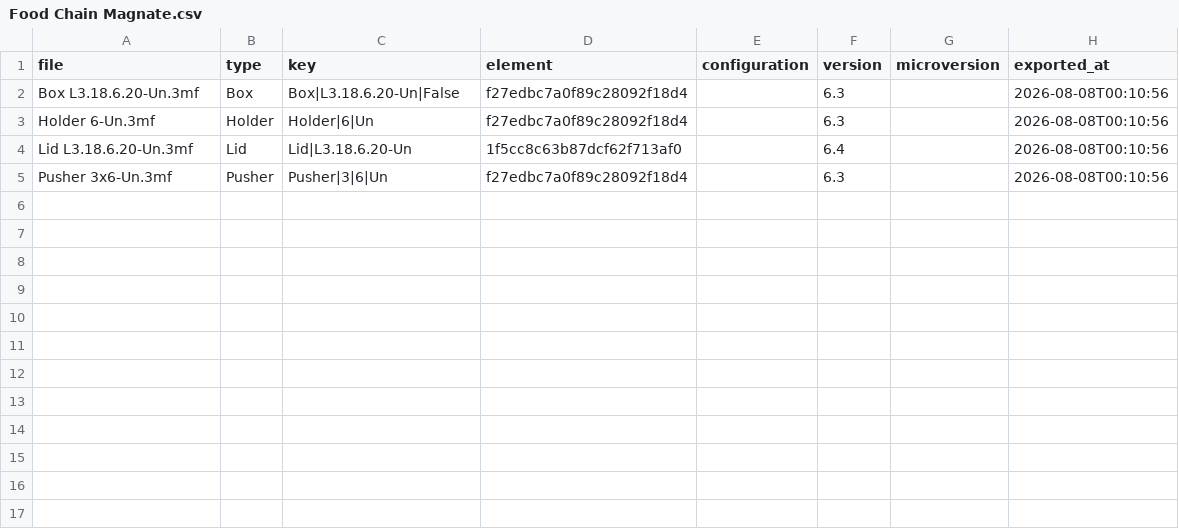
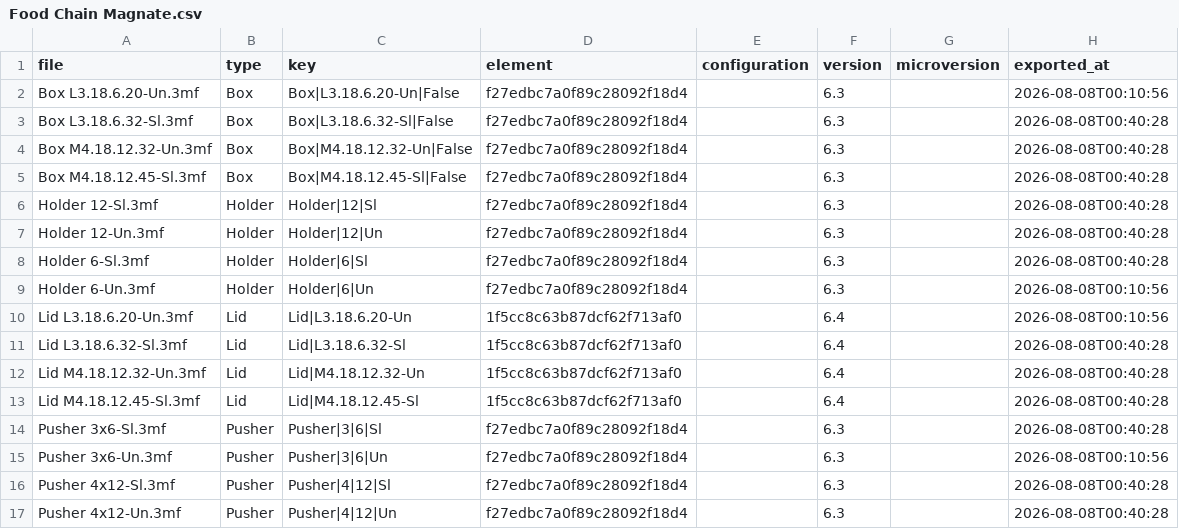
Before and after one commit to amertner/cardcascade, a CSV file: automation/state/Food Chain Magnate.csv, drawn as a sheet; the diff names each change by its address in the sheet, - before the commit and + after, or states it on an @@ line.

```diff
--- a/automation/state/Food Chain Magnate.csv
+++ b/automation/state/Food Chain Magnate.csv
+row 3: Box L3.18.6.32-Sl.3mf | Box | Box|L3.18.6.32-Sl|False | f27edbc7a0f89c28092f18d4 |  | 6.3 |  | 2026-08-08T00:40:28
+row 4: Box M4.18.12.32-Un.3mf | Box | Box|M4.18.12.32-Un|False | f27edbc7a0f89c28092f18d4 |  | 6.3 |  | 2026-08-08T00:40:28
+row 5: Box M4.18.12.45-Sl.3mf | Box | Box|M4.18.12.45-Sl|False | f27edbc7a0f89c28092f18d4 |  | 6.3 |  | 2026-08-08T00:40:28
+row 6: Holder 12-Sl.3mf | Holder | Holder|12|Sl | f27edbc7a0f89c28092f18d4 |  | 6.3 |  | 2026-08-08T00:40:28
+row 7: Holder 12-Un.3mf | Holder | Holder|12|Un | f27edbc7a0f89c28092f18d4 |  | 6.3 |  | 2026-08-08T00:40:28
+row 8: Holder 6-Sl.3mf | Holder | Holder|6|Sl | f27edbc7a0f89c28092f18d4 |  | 6.3 |  | 2026-08-08T00:40:28
+row 11: Lid L3.18.6.32-Sl.3mf | Lid | Lid|L3.18.6.32-Sl | 1f5cc8c63b87dcf62f713af0 |  | 6.4 |  | 2026-08-08T00:40:28
+row 12: Lid M4.18.12.32-Un.3mf | Lid | Lid|M4.18.12.32-Un | 1f5cc8c63b87dcf62f713af0 |  | 6.4 |  | 2026-08-08T00:40:28
+row 13: Lid M4.18.12.45-Sl.3mf | Lid | Lid|M4.18.12.45-Sl | 1f5cc8c63b87dcf62f713af0 |  | 6.4 |  | 2026-08-08T00:40:28
+row 14: Pusher 3x6-Sl.3mf | Pusher | Pusher|3|6|Sl | f27edbc7a0f89c28092f18d4 |  | 6.3 |  | 2026-08-08T00:40:28
+row 16: Pusher 4x12-Sl.3mf | Pusher | Pusher|4|12|Sl | f27edbc7a0f89c28092f18d4 |  | 6.3 |  | 2026-08-08T00:40:28
+row 17: Pusher 4x12-Un.3mf | Pusher | Pusher|4|12|Un | f27edbc7a0f89c28092f18d4 |  | 6.3 |  | 2026-08-08T00:40:28
```
Also changed, not shown: automation/onshape_api_log.csv, 14 other files.
